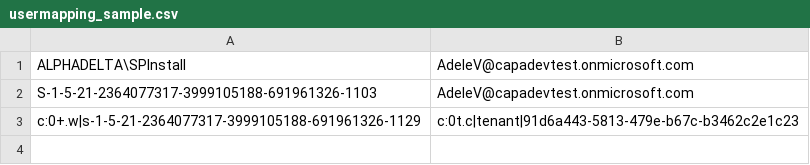
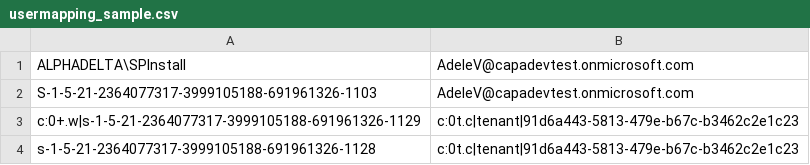
Before and after one commit to pnp/modernization, a CSV file: Tools/SharePoint.Modernization/SharePointPnP.Modernization.Framework.Tests/Transform/Mapping/usermapping_sample.csv, drawn as a sheet.

Commit message:
Added user transform and logging

```diff
--- a/Tools/SharePoint.Modernization/SharePointPnP.Modernization.Framework.Tests/Transform/Mapping/usermapping_sample.csv
+++ b/Tools/SharePoint.Modernization/SharePointPnP.Modernization.Framework.Tests/Transform/Mapping/usermapping_sample.csv
@@ -3 +3,2 @@ S-1-5-21-2364077317-3999105188-691961326-1103,AdeleV@capadevtest.onmicrosoft.com
 c:0+.w|s-1-5-21-2364077317-3999105188-691961326-1129,c:0t.c|tenant|91d6a443-5813-479e-b67c-b3462c2e1c23
+s-1-5-21-2364077317-3999105188-691961326-1128,c:0t.c|tenant|91d6a443-5813-479e-b67c-b3462c2e1c23
```
Also changed, not shown: 3 other files.
